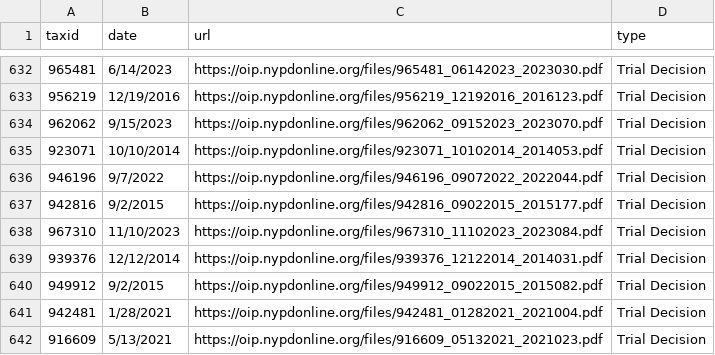
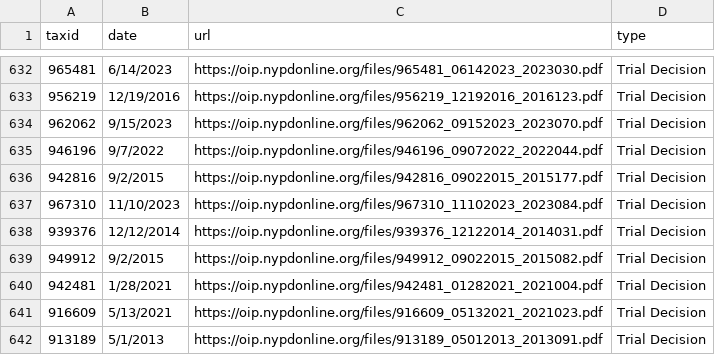
Before and after one commit to ryanwatkins/nypd-officer-profiles, a CSV file: documents.csv, drawn as a sheet; only a part is shown, gaps mark what is left out; the shorter side is filled out with more unchanged rows; the diff names each change by its address in the sheet, - before the commit and + after, or states it on an @@ line.

```diff
--- a/documents.csv
+++ b/documents.csv
-row 635: 923071 | 10/10/2014 | https://oip.nypdonline.org/files/923071_10102014_2014053.pdf | Trial Decision
```
Also changed, not shown: 30 other files.
